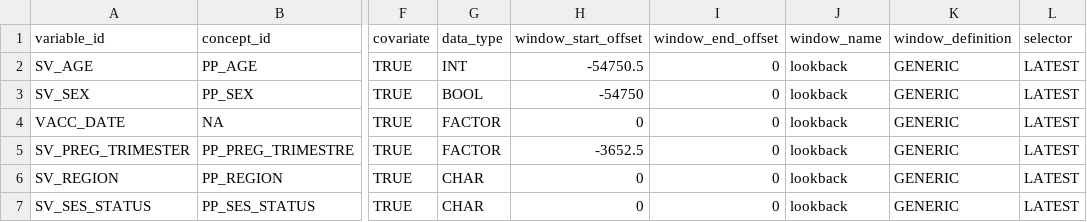
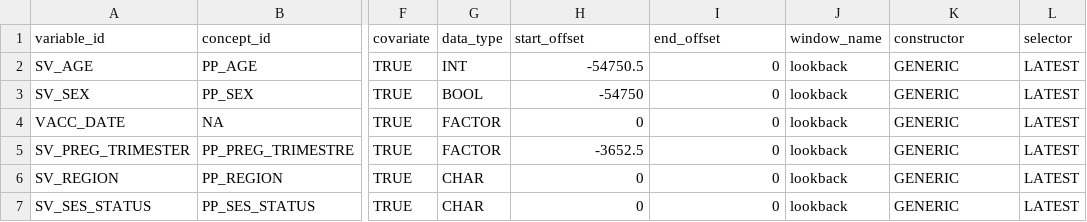
Before and after one commit to UMC-Utrecht-RWE/anchoR, a CSV file: docs/examples/study_variables.csv, drawn as a sheet; only a part is shown, gaps mark what is left out; the diff names each change by its address in the sheet, - before the commit and + after, or states it on an @@ line.

Commit message:
ranaming columns

```diff
--- a/docs/examples/study_variables.csv
+++ b/docs/examples/study_variables.csv
-H1: window_start_offset
+H1: start_offset
-I1: window_end_offset
+I1: end_offset
-K1: window_definition
+K1: constructor
```
Also changed, not shown: 11 other files.
